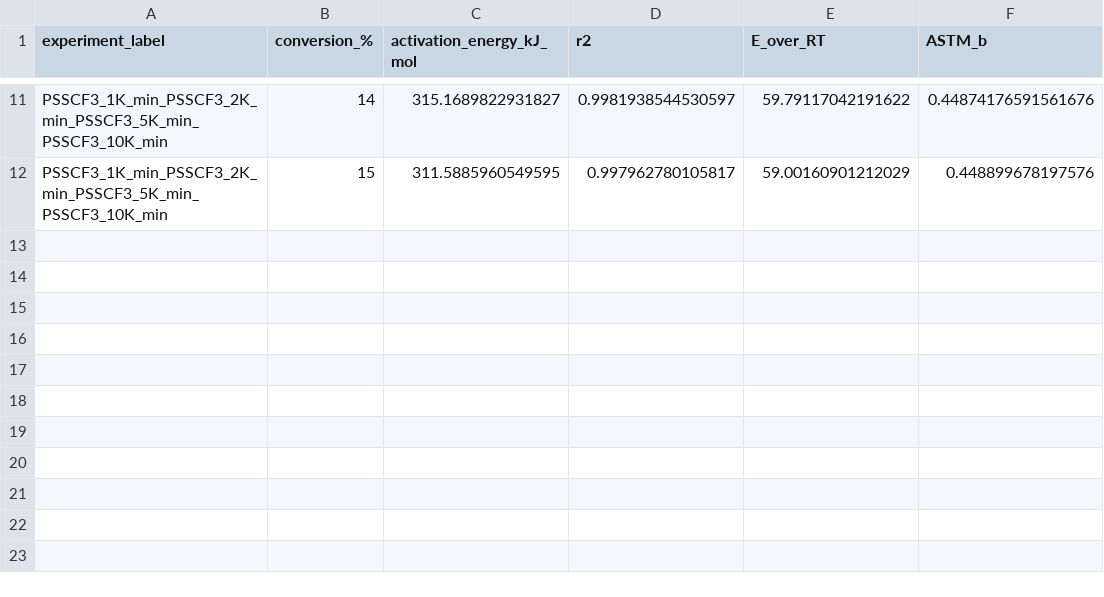
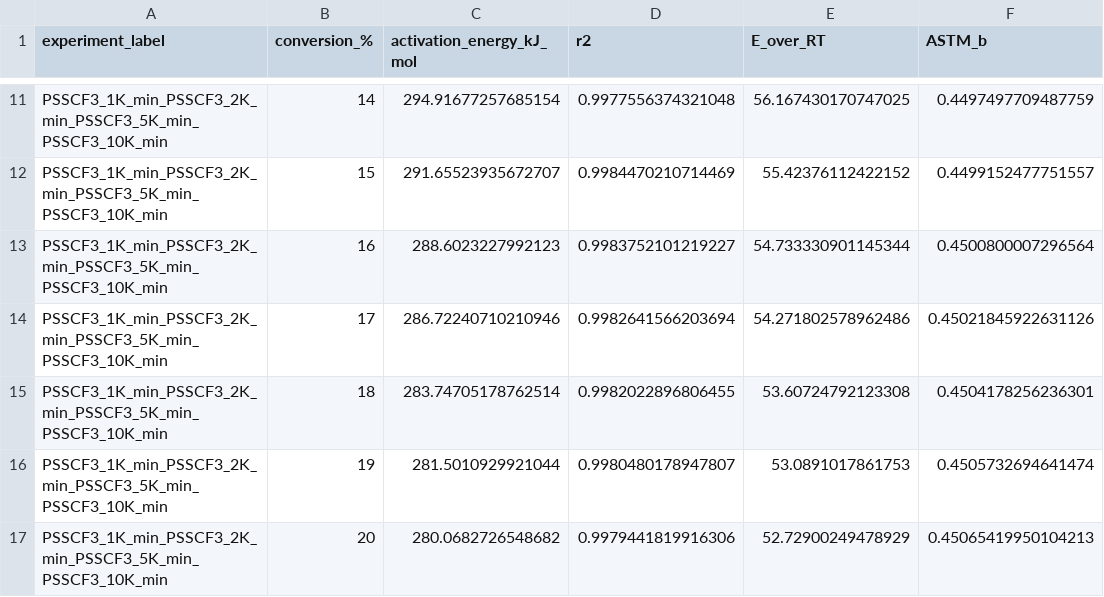
Before and after one commit to teamtran/data-visualizer, a CSV file: results/TGA/ps_scf3_flynn_ozawa_wall/PSSCF3_1K_min_PSSCF3_2K_min_PSSCF3_5K_min_PSSCF3_10K_min_fow_astm_data.csv, drawn as a sheet; only a part is shown, gaps mark what is left out; the diff covers the shown part only; the diff names each change by its address in the sheet, - before the commit and + after, or states it on an @@ line.

```diff
--- a/results/TGA/ps_scf3_flynn_ozawa_wall/PSSCF3_1K_min_PSSCF3_2K_min_PSSCF3_5K_min_PSSCF3_10K_min_fow_astm_data.csv
+++ b/results/TGA/ps_scf3_flynn_ozawa_wall/PSSCF3_1K_min_PSSCF3_2K_min_PSSCF3_5K_min_PSSCF3_10K_min_fow_astm_data.csv
-C11 (activation_energy_kJ_mol): 315.1689822931827
+C11 (activation_energy_kJ_mol): 294.91677257685154
-D11 (r2): 0.9981938544530597
+D11 (r2): 0.9977556374321048
-E11 (E_over_RT): 59.79117042191622
+E11 (E_over_RT): 56.167430170747025
-F11 (ASTM_b): 0.44874176591561676
+F11 (ASTM_b): 0.4497497709487759
-C12 (activation_energy_kJ_mol): 311.5885960549595
+C12 (activation_energy_kJ_mol): 291.65523935672707
-D12 (r2): 0.997962780105817
+D12 (r2): 0.9984470210714469
-E12 (E_over_RT): 59.00160901212029
+E12 (E_over_RT): 55.42376112422152
-F12 (ASTM_b): 0.448899678197576
+F12 (ASTM_b): 0.4499152477751557
+row 13: PSSCF3_1K_min_PSSCF3_2K_min_PSSCF3_5K_min_PSSCF3_10K_min | 16 | 288.6023227992123 | 0.9983752101219227 | 54.733330901145344 | 0.4500800007296564
+row 14: PSSCF3_1K_min_PSSCF3_2K_min_PSSCF3_5K_min_PSSCF3_10K_min | 17 | 286.72240710210946 | 0.9982641566203694 | 54.271802578962486 | 0.45021845922631126
+row 15: PSSCF3_1K_min_PSSCF3_2K_min_PSSCF3_5K_min_PSSCF3_10K_min | 18 | 283.74705178762514 | 0.9982022896806455 | 53.60724792123308 | 0.4504178256236301
+row 16: PSSCF3_1K_min_PSSCF3_2K_min_PSSCF3_5K_min_PSSCF3_10K_min | 19 | 281.5010929921044 | 0.9980480178947807 | 53.0891017861753 | 0.4505732694641474
+row 17: PSSCF3_1K_min_PSSCF3_2K_min_PSSCF3_5K_min_PSSCF3_10K_min | 20 | 280.0682726548682 | 0.9979441819916306 | 52.72900249478929 | 0.45065419950104213
```
Also changed, not shown: 31 edited cells elsewhere in this file, results/TGA/ps_scf3_flynn_ozawa_wall/PS_F1_1K_min_PS_F1_2K_min_PS_F1_5K_min_PS_F1_10K_min_fow_astm_data.csv, results/TGA/ps_scf3_flynn_ozawa_wall/fow_comparison_combined_data.csv, 22 other files.
